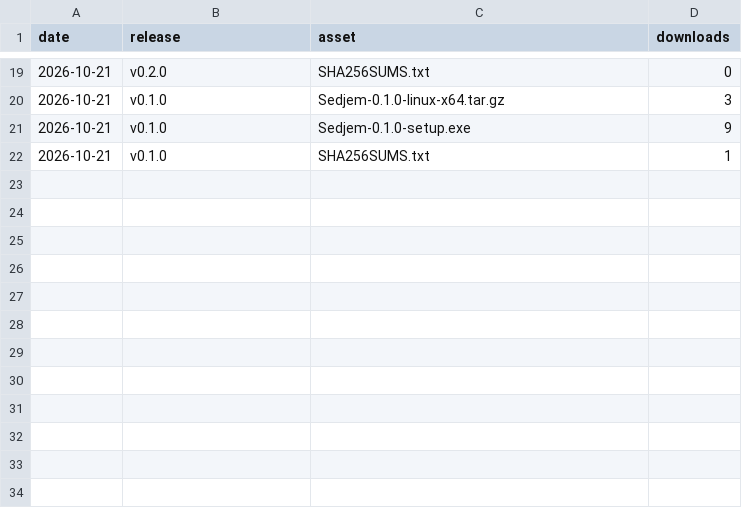
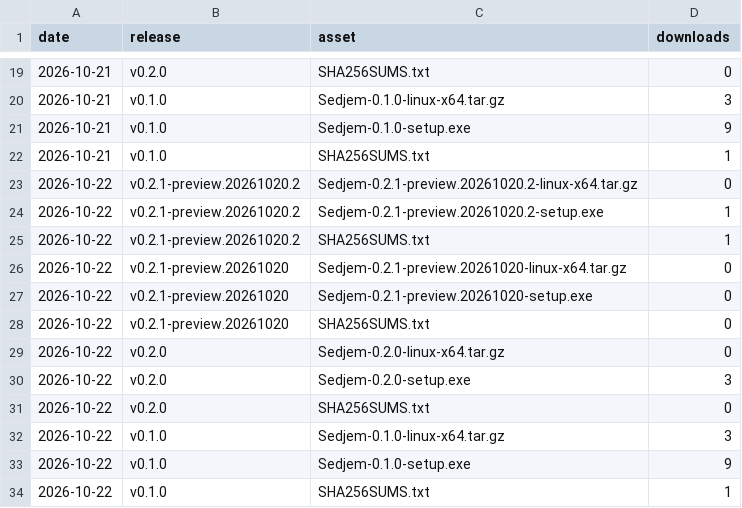
Before and after one commit to MohammedEl-sayedAhmed/sedjem, a CSV file: downloads.csv, drawn as a sheet; only a part is shown, gaps mark what is left out; the diff names each change by its address in the sheet, - before the commit and + after, or states it on an @@ line.

```diff
--- a/downloads.csv
+++ b/downloads.csv
+row 23: 2026-10-22 | v0.2.1-preview.20261020.2 | Sedjem-0.2.1-preview.20261020.2-linux-x64.tar.gz | 0
+row 24: 2026-10-22 | v0.2.1-preview.20261020.2 | Sedjem-0.2.1-preview.20261020.2-setup.exe | 1
+row 25: 2026-10-22 | v0.2.1-preview.20261020.2 | SHA256SUMS.txt | 1
+row 26: 2026-10-22 | v0.2.1-preview.20261020 | Sedjem-0.2.1-preview.20261020-linux-x64.tar.gz | 0
+row 27: 2026-10-22 | v0.2.1-preview.20261020 | Sedjem-0.2.1-preview.20261020-setup.exe | 0
+row 28: 2026-10-22 | v0.2.1-preview.20261020 | SHA256SUMS.txt | 0
+row 29: 2026-10-22 | v0.2.0 | Sedjem-0.2.0-linux-x64.tar.gz | 0
+row 30: 2026-10-22 | v0.2.0 | Sedjem-0.2.0-setup.exe | 3
+row 31: 2026-10-22 | v0.2.0 | SHA256SUMS.txt | 0
+row 32: 2026-10-22 | v0.1.0 | Sedjem-0.1.0-linux-x64.tar.gz | 3
+row 33: 2026-10-22 | v0.1.0 | Sedjem-0.1.0-setup.exe | 9
+row 34: 2026-10-22 | v0.1.0 | SHA256SUMS.txt | 1
```
Also changed, not shown: referrers.csv, 6 other files.
